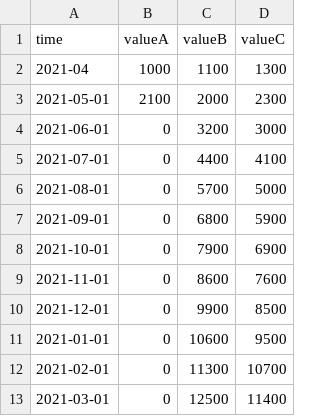
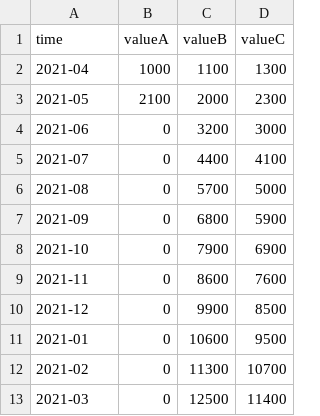
Before and after one commit to jazztarunsharma/file, a CSV file: data_connectedscatter.csv, drawn as a sheet.

Commit message:
Update data_connectedscatter.csv

```diff
--- a/data_connectedscatter.csv
+++ b/data_connectedscatter.csv
@@ -2,12 +2,12 @@
 2021-04,1000,1100,1300
-2021-05-01,2100,2000,2300
-2021-06-01,0,3200,3000
-2021-07-01,0,4400,4100
-2021-08-01,0,5700,5000
-2021-09-01,0,6800,5900
-2021-10-01,0,7900,6900
-2021-11-01,0,8600,7600
-2021-12-01,0,9900,8500
-2021-01-01,0,10600,9500
-2021-02-01,0,11300,10700
-2021-03-01,0,12500,11400
+2021-05,2100,2000,2300
+2021-06,0,3200,3000
+2021-07,0,4400,4100
+2021-08,0,5700,5000
+2021-09,0,6800,5900
+2021-10,0,7900,6900
+2021-11,0,8600,7600
+2021-12,0,9900,8500
+2021-01,0,10600,9500
+2021-02,0,11300,10700
+2021-03,0,12500,11400
```
